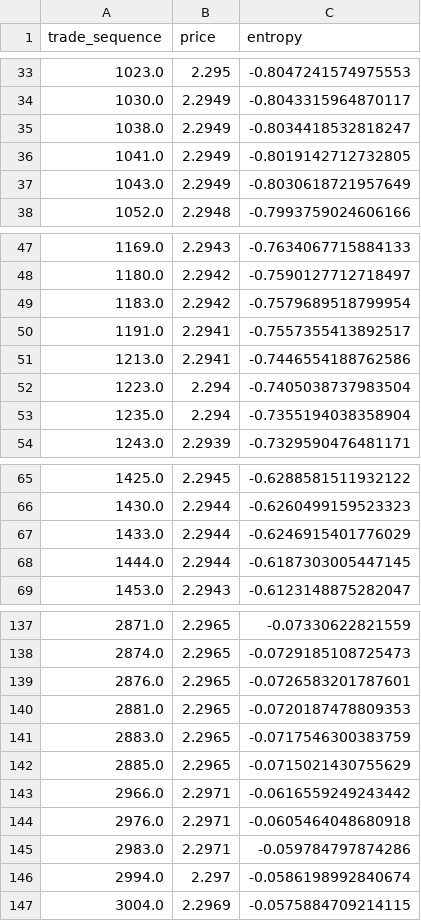
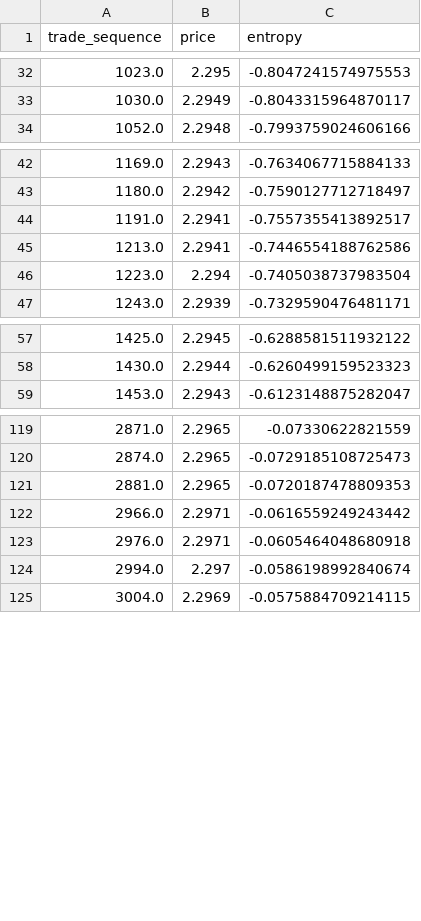
Before and after one commit to quantiota/SKA-quantitative-finance, a CSV file: transition_neutral_bear.csv (was bear_trajectory_norm.csv), drawn as a sheet; only a part is shown, gaps mark what is left out; the diff covers the shown part only.

```diff
--- a/bear_trajectory_norm.csv
+++ b/transition_neutral_bear.csv
@@ -34,5 +33,2 @@ trade_sequence,price,entropy
 1030.0,2.2949,-0.8043315964870117
-1038.0,2.2949,-0.8034418532818247
-1041.0,2.2949,-0.8019142712732805
-1043.0,2.2949,-0.8030618721957649
 1052.0,2.2948,-0.7993759024606166
@@ -48,3 +43,2 @@ trade_sequence,price,entropy
 1180.0,2.2942,-0.7590127712718497
-1183.0,2.2942,-0.7579689518799954
 1191.0,2.2941,-0.7557355413892517
@@ -52,3 +46,2 @@ trade_sequence,price,entropy
 1223.0,2.294,-0.7405038737983504
-1235.0,2.294,-0.7355194038358904
 1243.0,2.2939,-0.7329590476481171
@@ -66,4 +58,2 @@ trade_sequence,price,entropy
 1430.0,2.2944,-0.6260499159523323
-1433.0,2.2944,-0.6246915401776029
-1444.0,2.2944,-0.6187303005447145
 1453.0,2.2943,-0.6123148875282047
@@ -138,9 +120,5 @@ trade_sequence,price,entropy
 2874.0,2.2965,-0.0729185108725473
-2876.0,2.2965,-0.0726583201787601
 2881.0,2.2965,-0.0720187478809353
-2883.0,2.2965,-0.0717546300383759
-2885.0,2.2965,-0.0715021430755629
 2966.0,2.2971,-0.0616559249243442
 2976.0,2.2971,-0.0605464048680918
-2983.0,2.2971,-0.059784797874286
 2994.0,2.297,-0.0586198992840674
```
Also changed, not shown: 12 removed rows elsewhere in this file, 13 other files.
